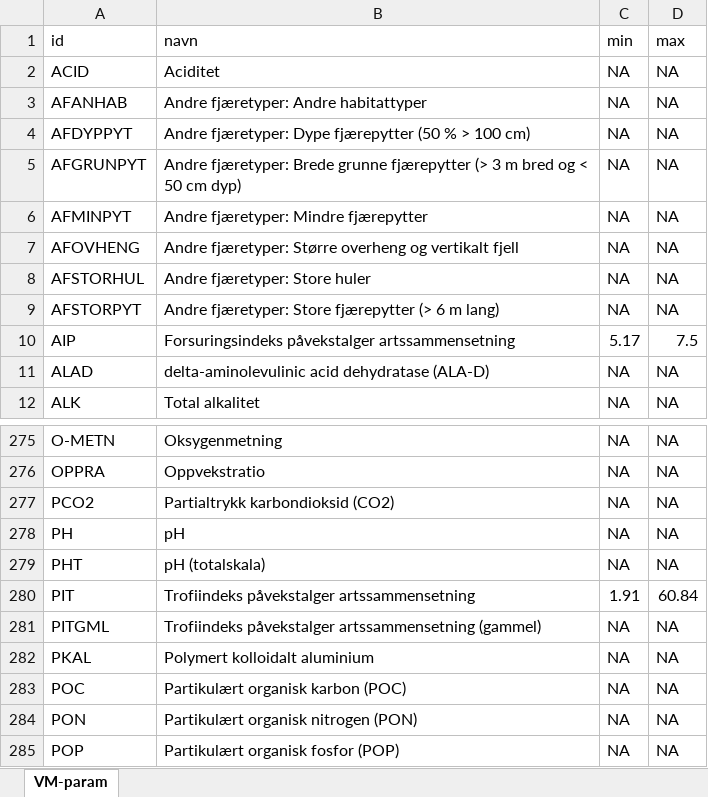
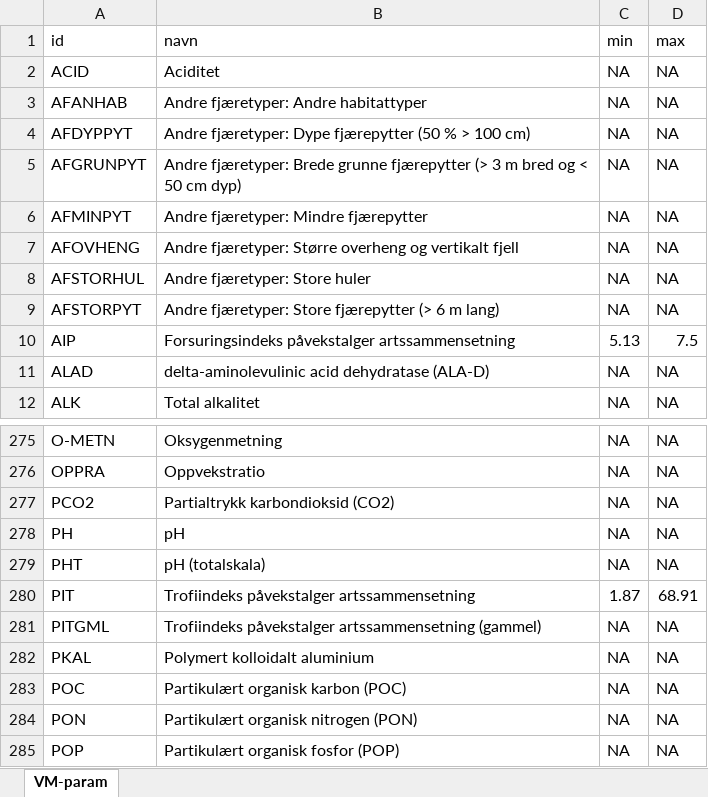
Before and after one commit to NINAnor/WFD2ECA, an Excel workbook: VM-param.xlsx, sheet VM-param, drawn as a sheet; only a part is shown, gaps mark what is left out; values as stored, in another font and other column widths than the file's, no borders; the diff names each change by its address in the sheet, - before the commit and + after, or states it on an @@ line.

```diff
--- a/VM-param.xlsx (sheet VM-param)
+++ b/VM-param.xlsx (sheet VM-param)
-C10 (min): 5.17
+C10 (min): 5.13
-C280 (min): 1.91
+C280 (min): 1.87
-D280 (max): 60.84
+D280 (max): 68.91
```
Also changed, not shown: 9 other files.
